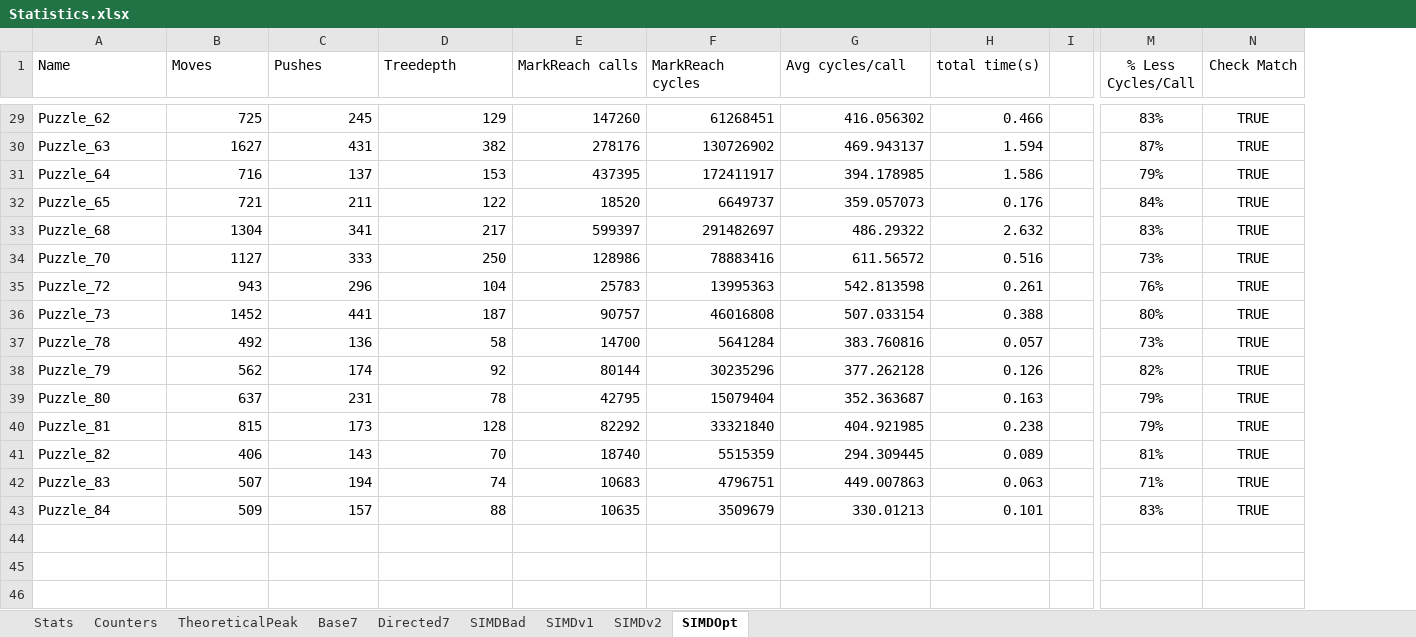
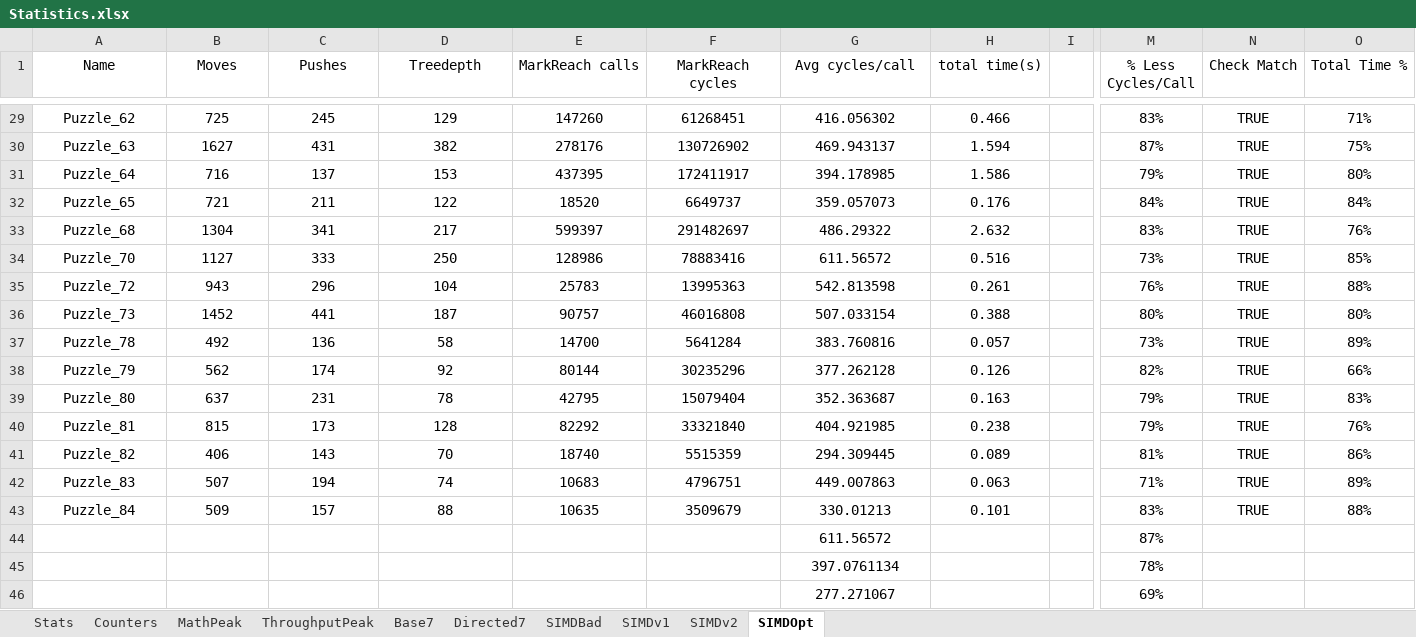
Before and after one commit to zarmendariz/HTWFC_Project, an Excel workbook: Statistics.xlsx, sheet SIMDOpt, drawn as a sheet; only a part is shown, gaps mark what is left out; values as stored, in another font and other column widths than the file's, no borders; conditional formats not drawn; rows hold the shown columns only; the diff covers the shown part only; the diff names each change by its address in the sheet, - before the commit and + after, or states it on an @@ line.

```diff
--- a/Statistics.xlsx (sheet SIMDOpt)
+++ b/Statistics.xlsx (sheet SIMDOpt)
-sheet tab: TheoreticalPeak
+sheet tab: ThroughputPeak
+sheet tab: MathPeak
+column O (Total Time %), rows 29-43: 71% | 75% | 80% | 84% | 76% | 85% | 88% | 80% | 89% | 66% | 83% | 76% | 86% | 89% | 88%
-A1:H1 alignment: left
+A1:H1 alignment: center
-A29:A43 alignment: left
+A29:A43 alignment: center
-B29:H43 alignment: right
+B29:H43 alignment: center
+row 44:  |  |  |  |  |  | 611.56572 |  |  | 87%
+row 45:  |  |  |  |  |  | 397.0761134 |  |  | 78%
+row 46:  |  |  |  |  |  | 277.271067 |  |  | 69%
```
Also changed, not shown: cell formats elsewhere in this sheet, sheet Stats, sheet Counters, sheet ThroughputPeak, sheet SIMDv1, sheet SIMDBad, sheet Base7, 1 more sheet, formulas that keep their value, charts or pictures, 4 other files.
